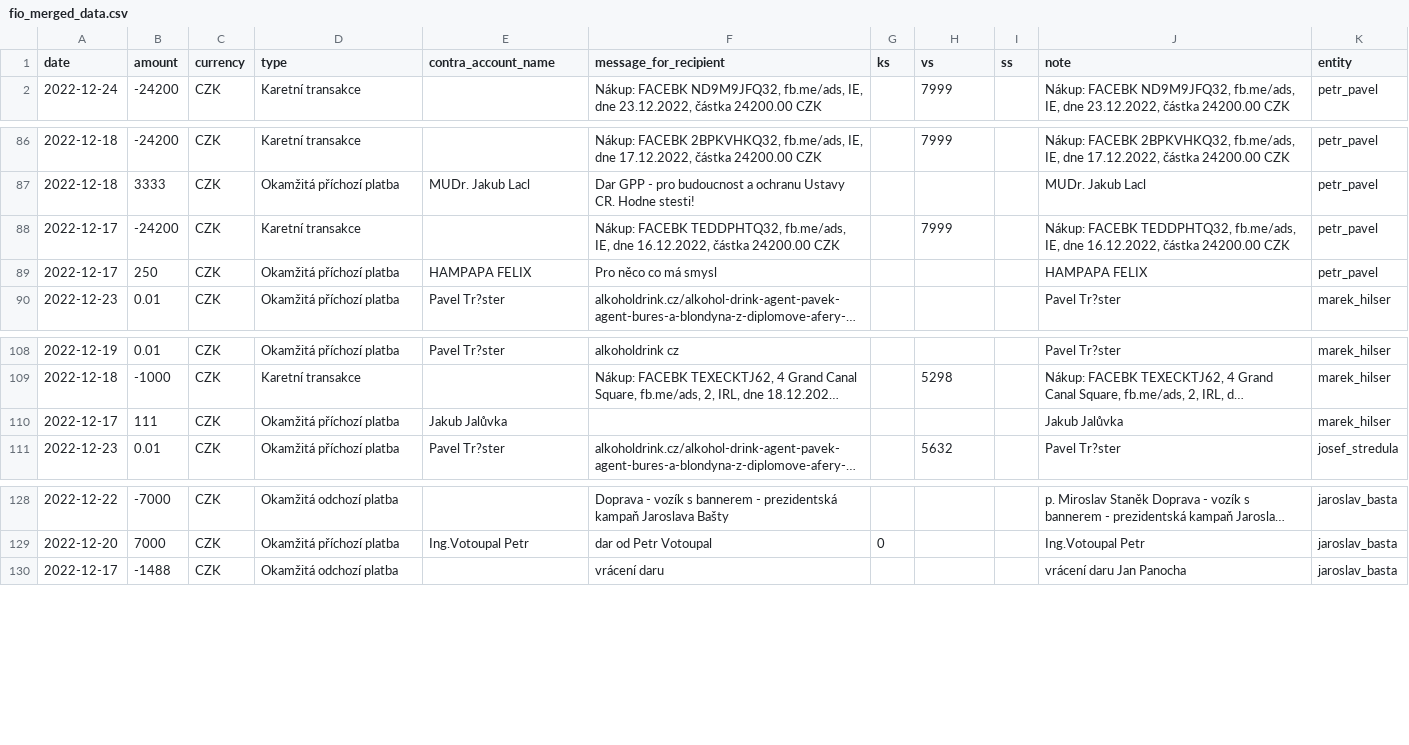
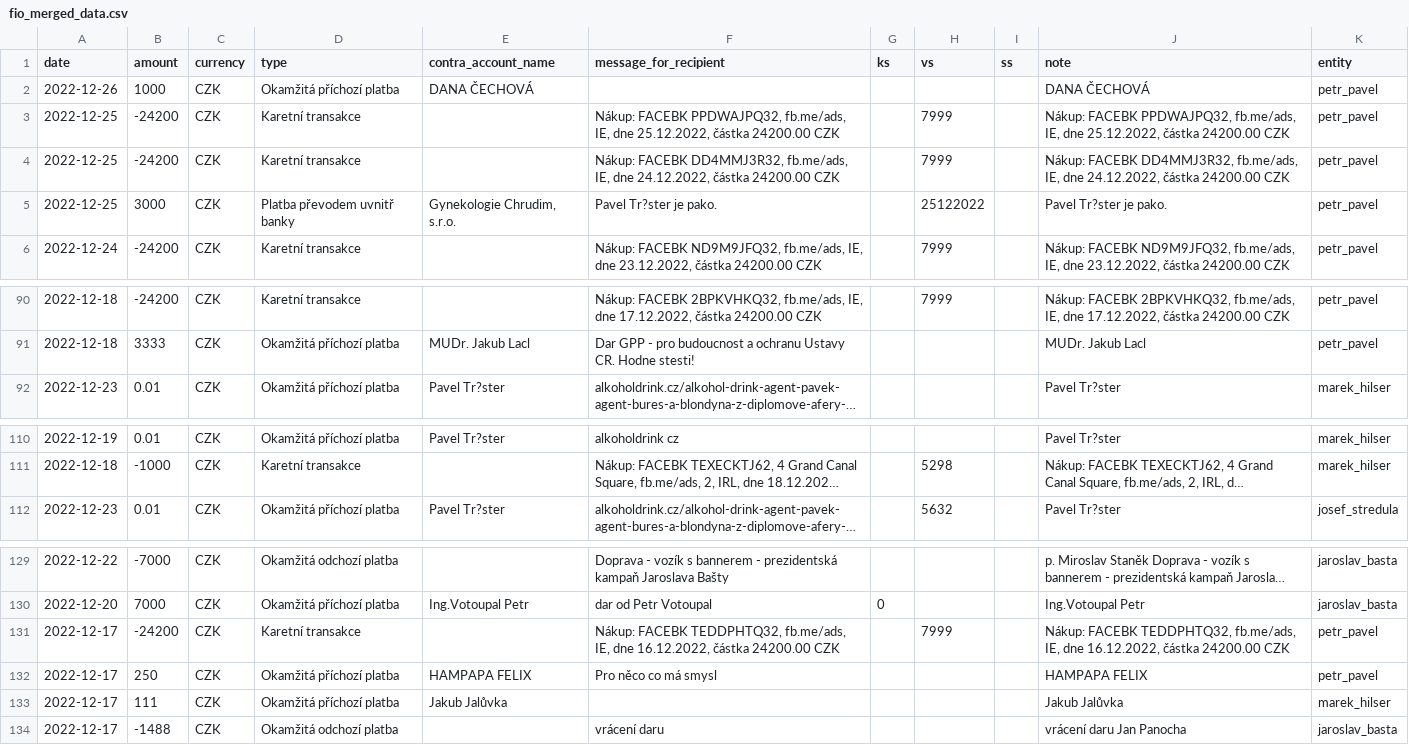
Before and after one commit to opop999/TI_monitoring_transparent_accounts_2023, a CSV file: output/fio/fio_merged_data.csv, drawn as a sheet; only a part is shown, gaps mark what is left out; long unchanged cells end in …; the diff names each change by its address in the sheet, - before the commit and + after, or states it on an @@ line.

```diff
--- a/output/fio/fio_merged_data.csv
+++ b/output/fio/fio_merged_data.csv
+row 2: 2022-12-26 | 1000 | CZK | Okamžitá příchozí platba | DANA ČECHOVÁ |  |  |  |  | DANA ČECHOVÁ | petr_pavel
+row 3: 2022-12-25 | -24200 | CZK | Karetní transakce |  | Nákup: FACEBK PPDWAJPQ32, fb.me/ads, IE, dne 25.12.2022, částka 24200.00 CZK |  | 7999 |  | Nákup: FACEBK PPDWAJPQ32, fb.me/ads, IE, dne 25.12.2022, částka 24200.00 CZK | petr_pavel
+row 4: 2022-12-25 | -24200 | CZK | Karetní transakce |  | Nákup: FACEBK DD4MMJ3R32, fb.me/ads, IE, dne 24.12.2022, částka 24200.00 CZK |  | 7999 |  | Nákup: FACEBK DD4MMJ3R32, fb.me/ads, IE, dne 24.12.2022, částka 24200.00 CZK | petr_pavel
+row 5: 2022-12-25 | 3000 | CZK | Platba převodem uvnitř banky | Gynekologie Chrudim, s.r.o. | Pavel Tr?ster je pako. |  | 25122022 |  | Pavel Tr?ster je pako. | petr_pavel
@@ row 88 moved to row 131: 2022-12-17 @@
@@ row 89 moved to row 132: 2022-12-17 @@
@@ row 110 moved to row 133: 2022-12-17 @@
```
Also changed, not shown: output/csob/csob_merged_data.csv, output/csob/individual_accounts/karel_divis.csv, 21 other files.
